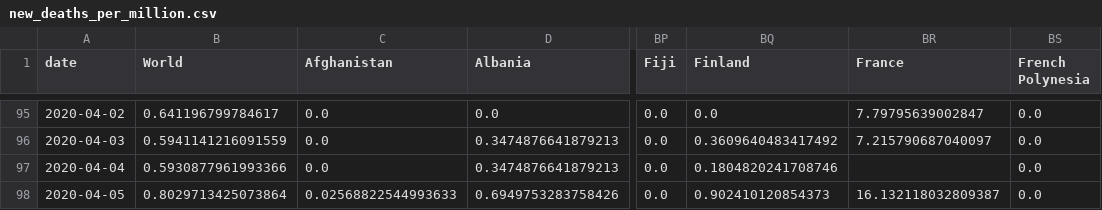
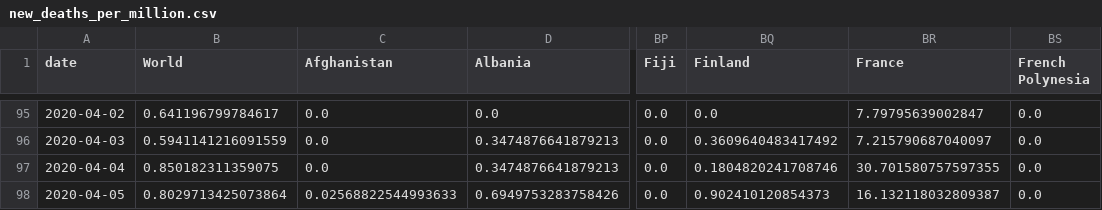
Before and after one commit to hjstein/covid-19-data, a CSV file: public/data/ecdc/new_deaths_per_million.csv, drawn as a sheet; only a part is shown, gaps mark what is left out; the diff names each change by its address in the sheet, - before the commit and + after, or states it on an @@ line.

```diff
--- a/public/data/ecdc/new_deaths_per_million.csv
+++ b/public/data/ecdc/new_deaths_per_million.csv
-B97 (World): 0.5930877961993366
+B97 (World): 0.850182311359075
-BR97 (France): (empty)
+BR97 (France): 30.701580757597355
```
Also changed, not shown: public/data/ecdc/full_data.csv, public/data/ecdc/new_cases_per_million.csv, 8 other files.
